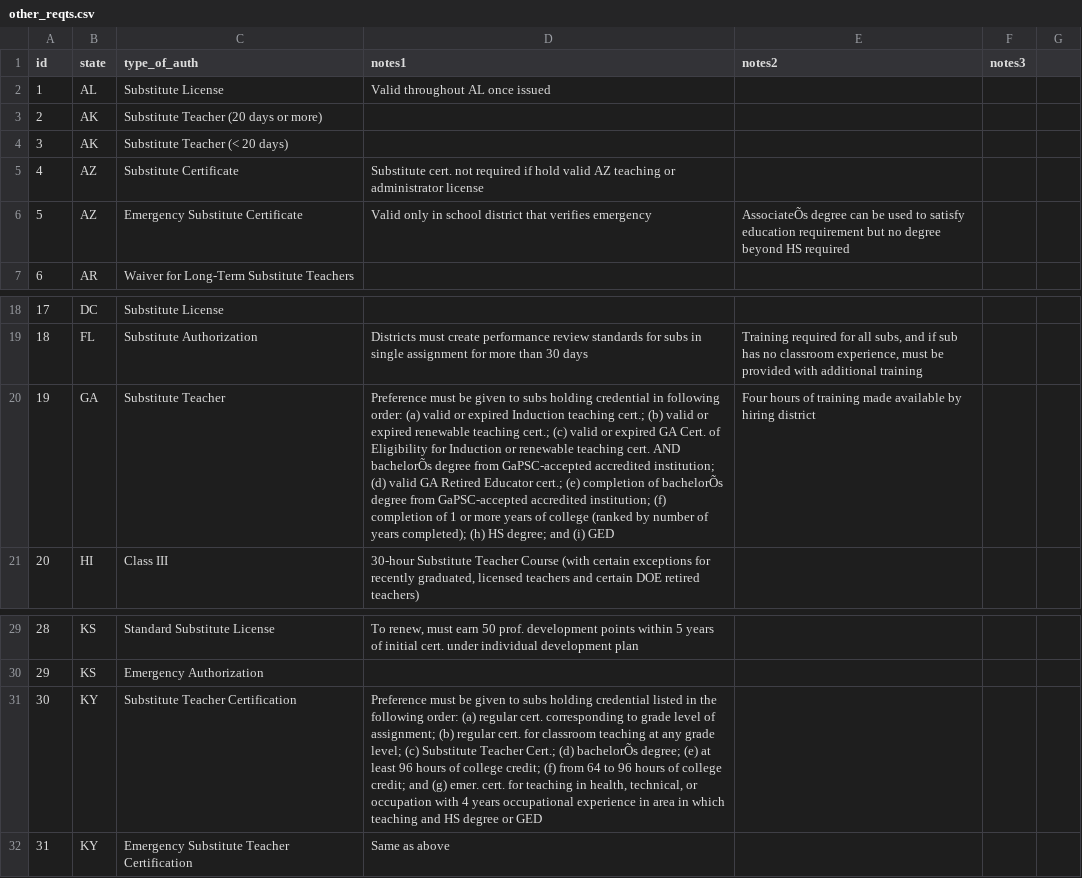
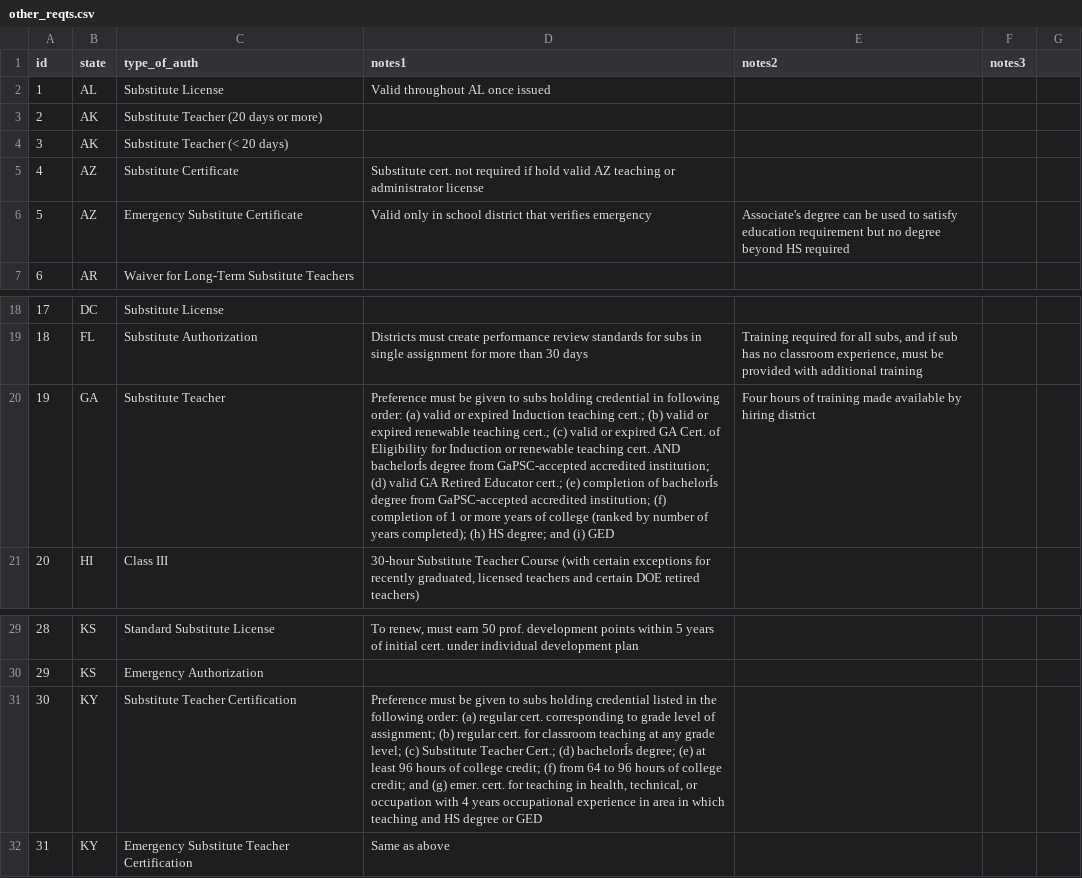
Before and after one commit to janettec/substantial, a CSV file: data/other_reqts.csv, drawn as a sheet; only a part is shown, gaps mark what is left out; the diff names each change by its address in the sheet, - before the commit and + after, or states it on an @@ line.

```diff
--- a/data/other_reqts.csv
+++ b/data/other_reqts.csv
-E6 (notes2): AssociateÕs degree can…
+E6 (notes2): Associate's degree can…
-D20 (notes1): …cert. AND bachelorÕs degree from GaPSC-accepted accredited institution; (d) valid GA Retired Educator cert.; (e) completion of bachelorÕs degree from…
+D20 (notes1): …cert. AND bachelorÍs degree from GaPSC-accepted accredited institution; (d) valid GA Retired Educator cert.; (e) completion of bachelorÍs degree from…
-D31 (notes1): …Cert.; (d) bachelorÕs degree; (e)…
+D31 (notes1): …Cert.; (d) bachelorÍs degree; (e)…
```
Also changed, not shown: 7 other files.
